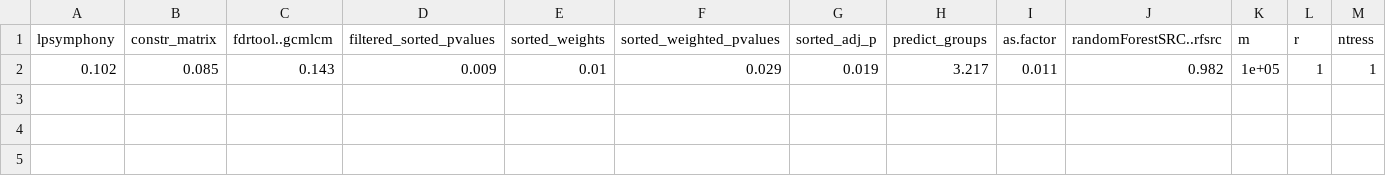
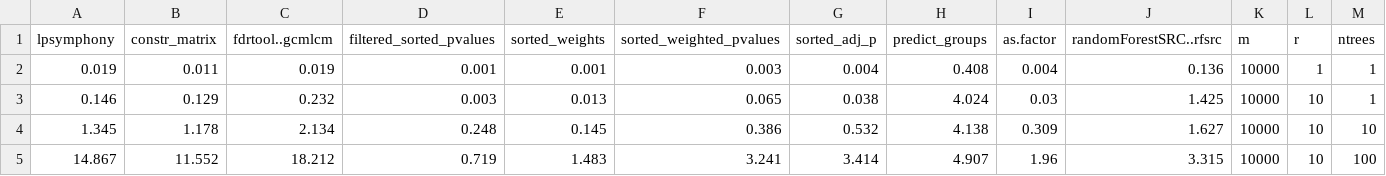
Before and after one commit to FridljDa/IHW, a CSV file: measure_time_scripts/data/measured_time.csv, drawn as a sheet.

Commit message:
measured time

```diff
--- a/measure_time_scripts/data/measured_time.csv
+++ b/measure_time_scripts/data/measured_time.csv
@@ -1,2 +1,5 @@
-"lpsymphony","constr_matrix","fdrtool..gcmlcm","filtered_sorted_pvalues","sorted_weights","sorted_weighted_pvalues","sorted_adj_p","predict_groups","as.factor","randomForestSRC..rfsrc","m","r","ntress"
-0.102,0.085,0.143,0.009,0.01,0.029,0.019,3.217,0.011,0.982,1e+05,1,1
+"lpsymphony","constr_matrix","fdrtool..gcmlcm","filtered_sorted_pvalues","sorted_weights","sorted_weighted_pvalues","sorted_adj_p","predict_groups","as.factor","randomForestSRC..rfsrc","m","r","ntrees"
+0.019,0.011,0.019,0.001,0.001,0.003,0.004,0.408,0.004,0.136,10000,1,1
+0.146,0.129,0.232,0.003,0.013,0.065,0.038,4.024,0.03,1.425,10000,10,1
+1.345,1.178,2.134,0.248,0.145,0.386,0.532,4.138,0.309,1.627,10000,10,10
+14.867,11.552,18.212,0.719,1.483,3.241,3.414,4.907,1.96,3.315,10000,10,100
```
Also changed, not shown: 44 other files.
